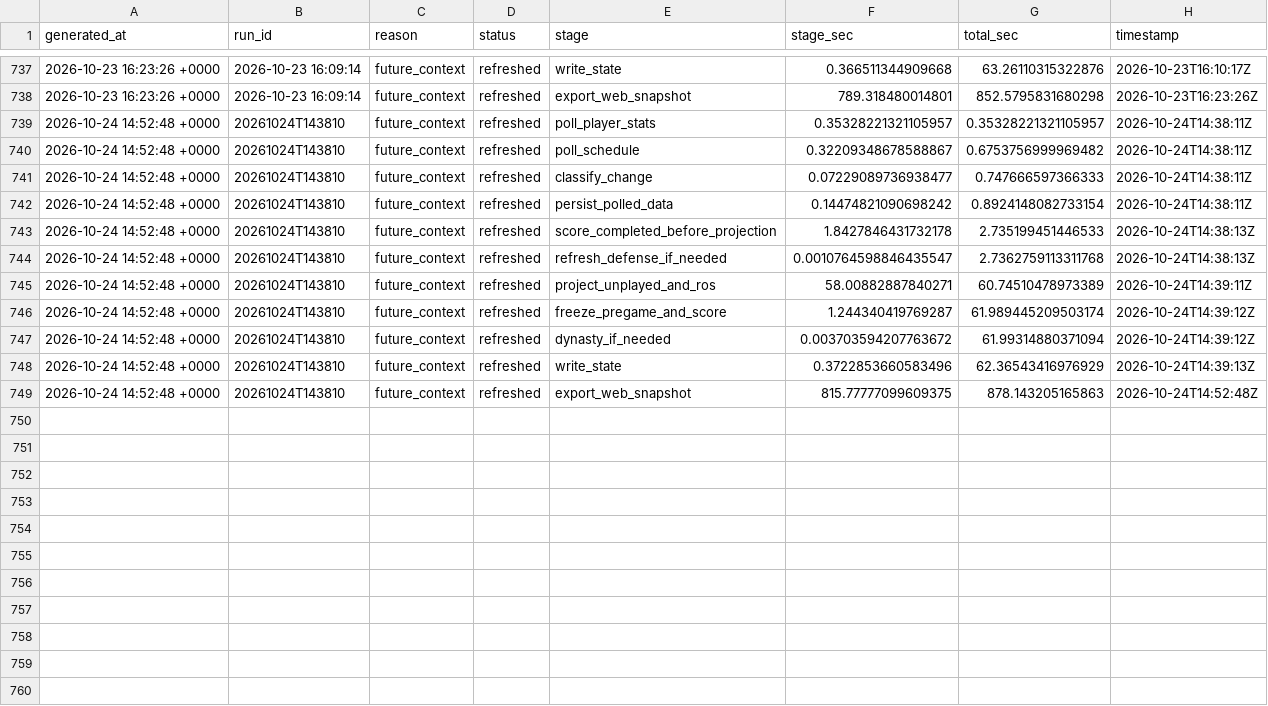
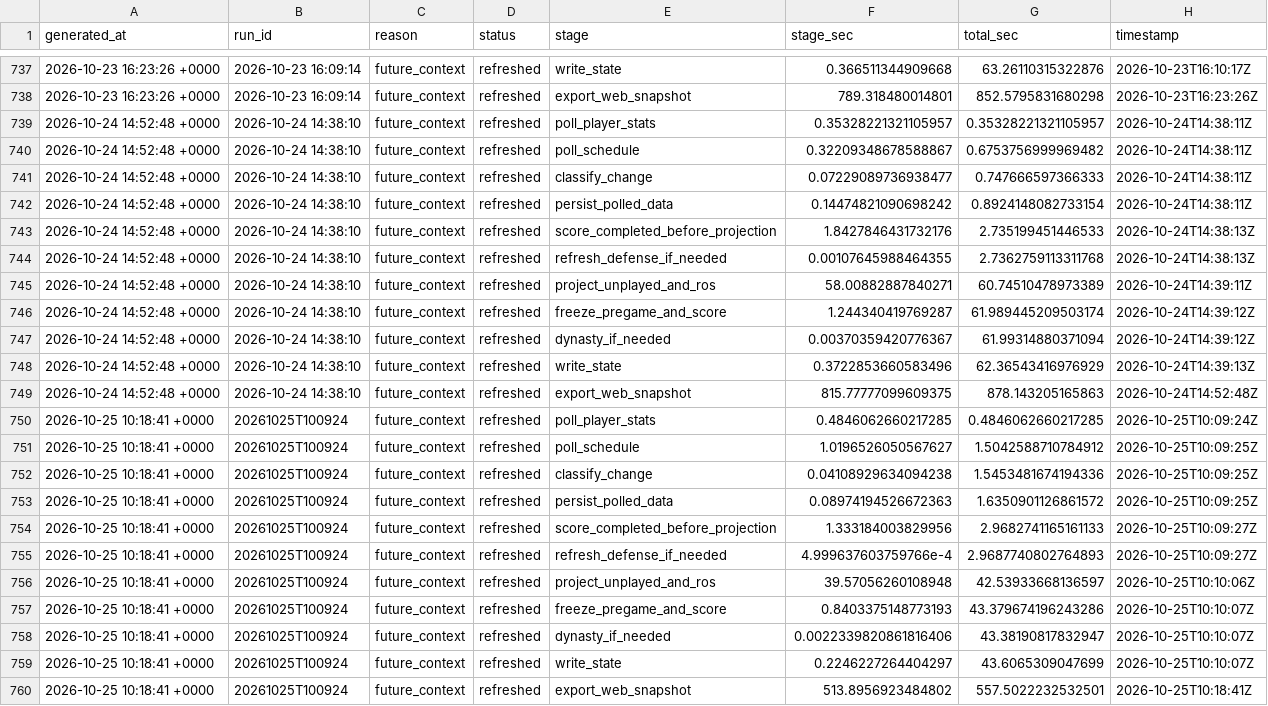
Before and after one commit to dpwrz/powers-newlon, a CSV file: output/live_refresh_timing_3_1_2026.csv, drawn as a sheet; only a part is shown, gaps mark what is left out.

```diff
--- a/output/live_refresh_timing_3_1_2026.csv
+++ b/output/live_refresh_timing_3_1_2026.csv
@@ -738,12 +738,23 @@ generated_at,run_id,reason,status,stage,stage_sec,total_sec,timestamp
 2026-10-23 16:23:26 +0000,2026-10-23 16:09:14,future_context,refreshed,export_web_snapshot,789.318480014801,852.5795831680298,2026-10-23T16:23:26Z
-2026-10-24 14:52:48 +0000,20261024T143810,future_context,refreshed,poll_player_stats,0.35328221321105957,0.35328221321105957,2026-10-24T14:38:11Z
-2026-10-24 14:52:48 +0000,20261024T143810,future_context,refreshed,poll_schedule,0.32209348678588867,0.6753756999969482,2026-10-24T14:38:11Z
-2026-10-24 14:52:48 +0000,20261024T143810,future_context,refreshed,classify_change,0.07229089736938477,0.747666597366333,2026-10-24T14:38:11Z
-2026-10-24 14:52:48 +0000,20261024T143810,future_context,refreshed,persist_polled_data,0.14474821090698242,0.8924148082733154,2026-10-24T14:38:11Z
-2026-10-24 14:52:48 +0000,20261024T143810,future_context,refreshed,score_completed_before_projection,1.8427846431732178,2.735199451446533,2026-10-24T14:38:13Z
-2026-10-24 14:52:48 +0000,20261024T143810,future_context,refreshed,refresh_defense_if_needed,0.0010764598846435547,2.7362759113311768,2026-10-24T14:38:13Z
-2026-10-24 14:52:48 +0000,20261024T143810,future_context,refreshed,project_unplayed_and_ros,58.00882887840271,60.74510478973389,2026-10-24T14:39:11Z
-2026-10-24 14:52:48 +0000,20261024T143810,future_context,refreshed,freeze_pregame_and_score,1.244340419769287,61.989445209503174,2026-10-24T14:39:12Z
-2026-10-24 14:52:48 +0000,20261024T143810,future_context,refreshed,dynasty_if_needed,0.003703594207763672,61.99314880371094,2026-10-24T14:39:12Z
-2026-10-24 14:52:48 +0000,20261024T143810,future_context,refreshed,write_state,0.3722853660583496,62.36543416976929,2026-10-24T14:39:13Z
-2026-10-24 14:52:48 +0000,20261024T143810,future_context,refreshed,export_web_snapshot,815.77777099609375,878.143205165863,2026-10-24T14:52:48Z
+2026-10-24 14:52:48 +0000,2026-10-24 14:38:10,future_context,refreshed,poll_player_stats,0.35328221321105957,0.35328221321105957,2026-10-24T14:38:11Z
+2026-10-24 14:52:48 +0000,2026-10-24 14:38:10,future_context,refreshed,poll_schedule,0.32209348678588867,0.6753756999969482,2026-10-24T14:38:11Z
+2026-10-24 14:52:48 +0000,2026-10-24 14:38:10,future_context,refreshed,classify_change,0.07229089736938477,0.747666597366333,2026-10-24T14:38:11Z
+2026-10-24 14:52:48 +0000,2026-10-24 14:38:10,future_context,refreshed,persist_polled_data,0.14474821090698242,0.8924148082733154,2026-10-24T14:38:11Z
+2026-10-24 14:52:48 +0000,2026-10-24 14:38:10,future_context,refreshed,score_completed_before_projection,1.8427846431732176,2.735199451446533,2026-10-24T14:38:13Z
+2026-10-24 14:52:48 +0000,2026-10-24 14:38:10,future_context,refreshed,refresh_defense_if_needed,0.00107645988464355,2.7362759113311768,2026-10-24T14:38:13Z
+2026-10-24 14:52:48 +0000,2026-10-24 14:38:10,future_context,refreshed,project_unplayed_and_ros,58.00882887840271,60.74510478973389,2026-10-24T14:39:11Z
+2026-10-24 14:52:48 +0000,2026-10-24 14:38:10,future_context,refreshed,freeze_pregame_and_score,1.244340419769287,61.989445209503174,2026-10-24T14:39:12Z
+2026-10-24 14:52:48 +0000,2026-10-24 14:38:10,future_context,refreshed,dynasty_if_needed,0.00370359420776367,61.99314880371094,2026-10-24T14:39:12Z
+2026-10-24 14:52:48 +0000,2026-10-24 14:38:10,future_context,refreshed,write_state,0.3722853660583496,62.36543416976929,2026-10-24T14:39:13Z
+2026-10-24 14:52:48 +0000,2026-10-24 14:38:10,future_context,refreshed,export_web_snapshot,815.77777099609375,878.143205165863,2026-10-24T14:52:48Z
+2026-10-25 10:18:41 +0000,20261025T100924,future_context,refreshed,poll_player_stats,0.4846062660217285,0.4846062660217285,2026-10-25T10:09:24Z
+2026-10-25 10:18:41 +0000,20261025T100924,future_context,refreshed,poll_schedule,1.0196526050567627,1.5042588710784912,2026-10-25T10:09:25Z
+2026-10-25 10:18:41 +0000,20261025T100924,future_context,refreshed,classify_change,0.04108929634094238,1.5453481674194336,2026-10-25T10:09:25Z
+2026-10-25 10:18:41 +0000,20261025T100924,future_context,refreshed,persist_polled_data,0.08974194526672363,1.6350901126861572,2026-10-25T10:09:25Z
+2026-10-25 10:18:41 +0000,20261025T100924,future_context,refreshed,score_completed_before_projection,1.333184003829956,2.9682741165161133,2026-10-25T10:09:27Z
+2026-10-25 10:18:41 +0000,20261025T100924,future_context,refreshed,refresh_defense_if_needed,4.999637603759766e-4,2.9687740802764893,2026-10-25T10:09:27Z
+2026-10-25 10:18:41 +0000,20261025T100924,future_context,refreshed,project_unplayed_and_ros,39.57056260108948,42.53933668136597,2026-10-25T10:10:06Z
+2026-10-25 10:18:41 +0000,20261025T100924,future_context,refreshed,freeze_pregame_and_score,0.8403375148773193,43.379674196243286,2026-10-25T10:10:07Z
+2026-10-25 10:18:41 +0000,20261025T100924,future_context,refreshed,dynasty_if_needed,0.0022339820861816406,43.38190817832947,2026-10-25T10:10:07Z
+2026-10-25 10:18:41 +0000,20261025T100924,future_context,refreshed,write_state,0.2246227264404297,43.6065309047699,2026-10-25T10:10:07Z
+2026-10-25 10:18:41 +0000,20261025T100924,future_context,refreshed,export_web_snapshot,513.8956923484802,557.5022232532501,2026-10-25T10:18:41Z
```
Also changed, not shown: output/live_refresh_log_3_1_2026.csv, output/pregame_projection_archive_2026.csv, 8 other files.
